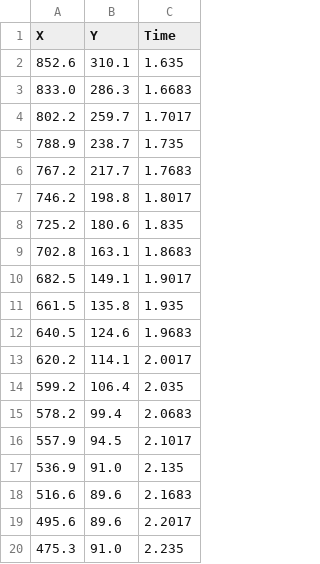
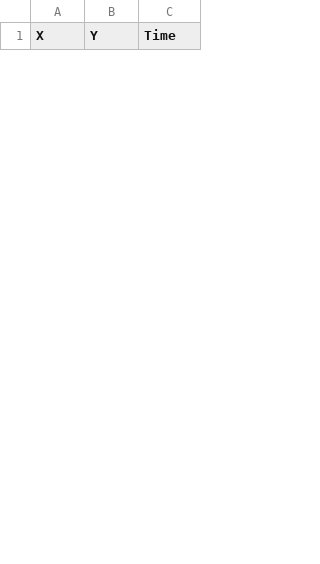
Before and after one commit to Chicago-Fisicos/proyecto-fisica, a CSV file: src/chipi/trackeo-original.csv, drawn as a sheet; only a part is shown; removed rows and columns are numbered as before the commit, all else as after; the diff covers the shown part only; the diff names each change by its address in the sheet, - before the commit and + after, or states it on an @@ line.

Commit message:
Commit - Fix Trackeo Chipi - V / A

```diff
--- a/src/chipi/trackeo-original.csv
+++ b/src/chipi/trackeo-original.csv
-row 2: 852.6 | 310.1 | 1.635
-row 3: 833.0 | 286.3 | 1.6683
-row 4: 802.2 | 259.7 | 1.7017
-row 5: 788.9 | 238.7 | 1.735
-row 6: 767.2 | 217.7 | 1.7683
-row 7: 746.2 | 198.8 | 1.8017
-row 8: 725.2 | 180.6 | 1.835
-row 9: 702.8 | 163.1 | 1.8683
-row 10: 682.5 | 149.1 | 1.9017
-row 11: 661.5 | 135.8 | 1.935
-row 12: 640.5 | 124.6 | 1.9683
-row 13: 620.2 | 114.1 | 2.0017
-row 14: 599.2 | 106.4 | 2.035
-row 15: 578.2 | 99.4 | 2.0683
-row 16: 557.9 | 94.5 | 2.1017
-row 17: 536.9 | 91.0 | 2.135
-row 18: 516.6 | 89.6 | 2.1683
-row 19: 495.6 | 89.6 | 2.2017
-row 20: 475.3 | 91.0 | 2.235
```
Also changed, not shown: 29 added rows and 10 removed rows elsewhere in this file, src/chipi/trackeo-mod.csv, 2 other files.
